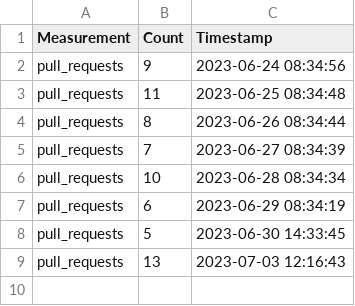
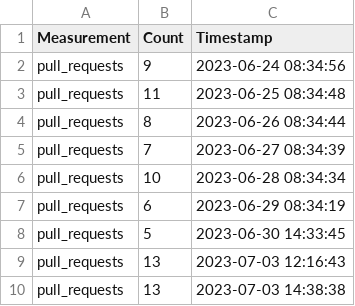
Before and after one commit to grine4ka/about-football, a CSV file: statistics/measurements.csv, drawn as a sheet; the diff names each change by its address in the sheet, - before the commit and + after, or states it on an @@ line.

Commit message:
Updating measurements

```diff
--- a/statistics/measurements.csv
+++ b/statistics/measurements.csv
+row 10: pull_requests | 13 | 2023-07-03 14:38:38
```
